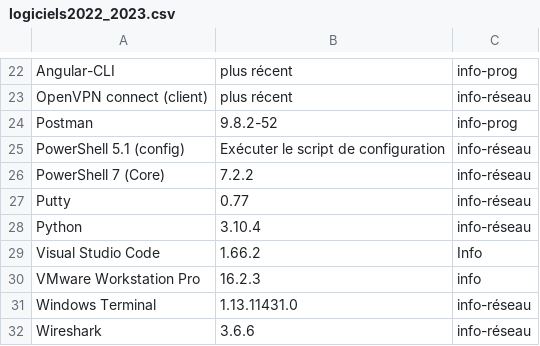
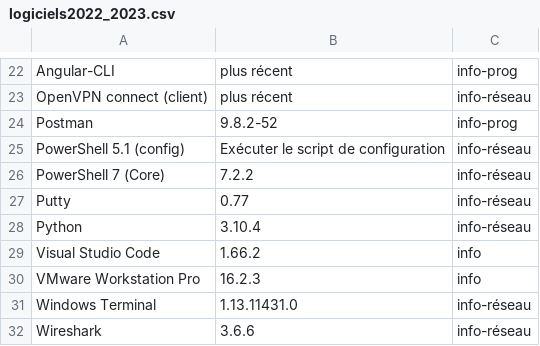
Before and after one commit to alexhenry123/H23-2N6-1080-2134782, a CSV file: R18/exercice logiciels/exercice/logiciels2022_2023.csv, drawn as a sheet; only a part is shown, gaps mark what is left out.

```diff
--- a/R18/exercice logiciels/exercice/logiciels2022_2023.csv
+++ b/R18/exercice logiciels/exercice/logiciels2022_2023.csv
@@ -28,3 +28,3 @@ Putty;0.77;info-réseau
 Python;3.10.4;info-réseau
-Visual Studio Code;1.66.2;Info
+Visual Studio Code;1.66.2;info
 VMware Workstation Pro;16.2.3;info
```
Also changed, not shown: 1 other file.
